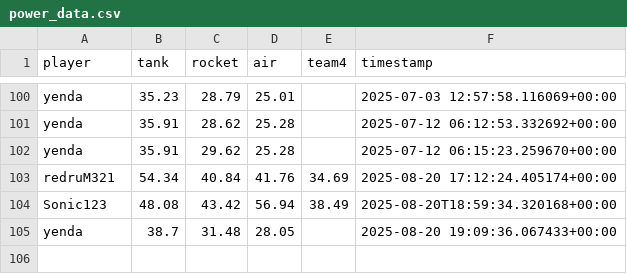
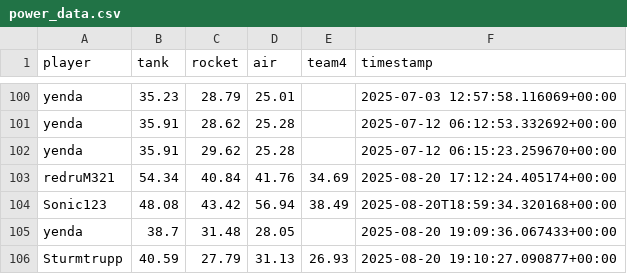
Before and after one commit to Stepanekmi/vs-data-store, a CSV file: data/power_data.csv, drawn as a sheet; only a part is shown, gaps mark what is left out; the diff names each change by its address in the sheet, - before the commit and + after, or states it on an @@ line.

Commit message:
powerenter: Sturmtrupp

```diff
--- a/data/power_data.csv
+++ b/data/power_data.csv
+row 106: Sturmtrupp | 40.59 | 27.79 | 31.13 | 26.93 | 2025-08-20 19:10:27.090877+00:00
```
